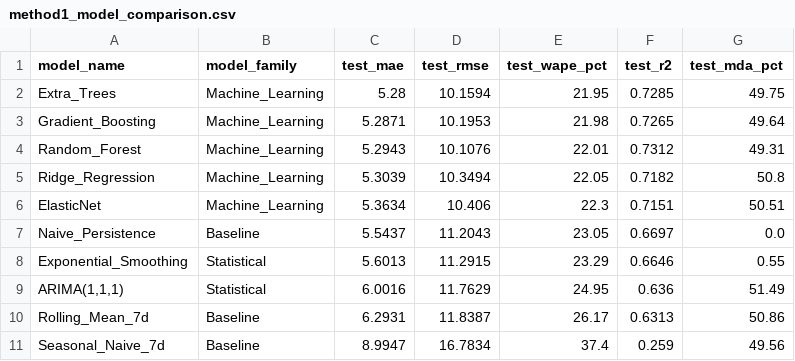
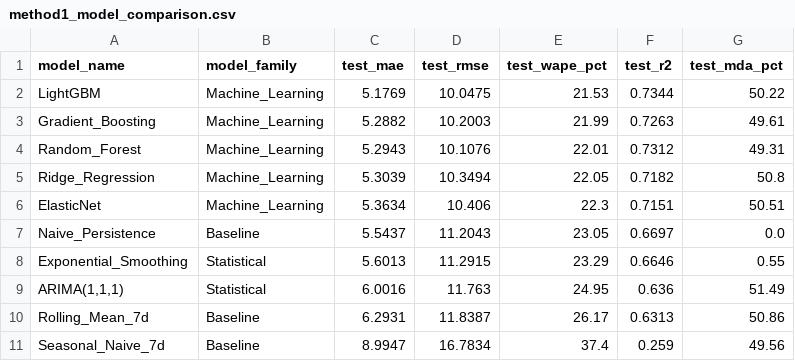
Before and after one commit to Ashwin-deals/viral-product-intelligence-, a CSV file: processed/method1_model_comparison.csv, drawn as a sheet.

```diff
--- a/processed/method1_model_comparison.csv
+++ b/processed/method1_model_comparison.csv
@@ -1,4 +1,4 @@
 model_name,model_family,test_mae,test_rmse,test_wape_pct,test_r2,test_mda_pct
-Extra_Trees,Machine_Learning,5.28,10.1594,21.95,0.7285,49.75
-Gradient_Boosting,Machine_Learning,5.2871,10.1953,21.98,0.7265,49.64
+LightGBM,Machine_Learning,5.1769,10.0475,21.53,0.7344,50.22
+Gradient_Boosting,Machine_Learning,5.2882,10.2003,21.99,0.7263,49.61
 Random_Forest,Machine_Learning,5.2943,10.1076,22.01,0.7312,49.31
@@ -8,3 +8,3 @@ Naive_Persistence,Baseline,5.5437,11.2043,23.05,0.6697,0.0
 Exponential_Smoothing,Statistical,5.6013,11.2915,23.29,0.6646,0.55
-"ARIMA(1,1,1)",Statistical,6.0016,11.7629,24.95,0.636,51.49
+"ARIMA(1,1,1)",Statistical,6.0016,11.763,24.95,0.636,51.49
 Rolling_Mean_7d,Baseline,6.2931,11.8387,26.17,0.6313,50.86
```
Also changed, not shown: processed/method1_cohort_performance.csv, processed/method1_feature_importance.csv, 1 other file.
